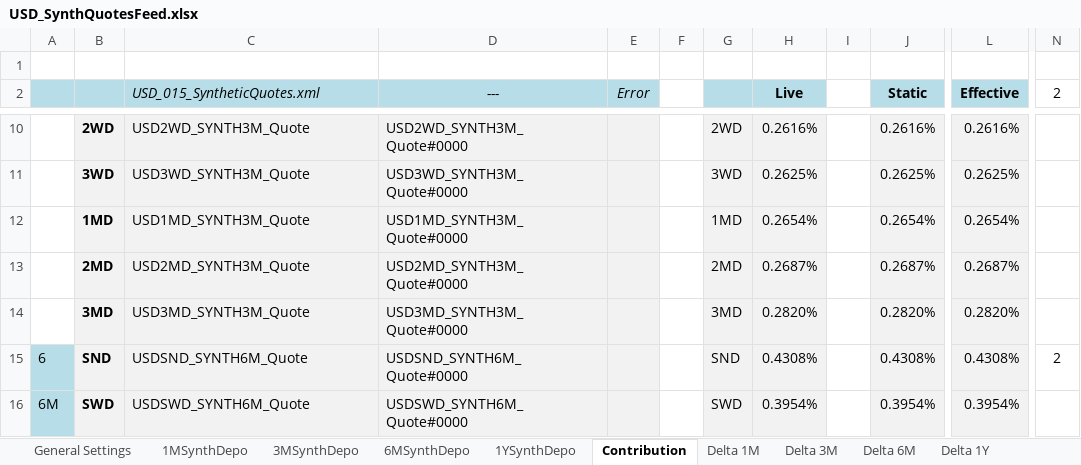
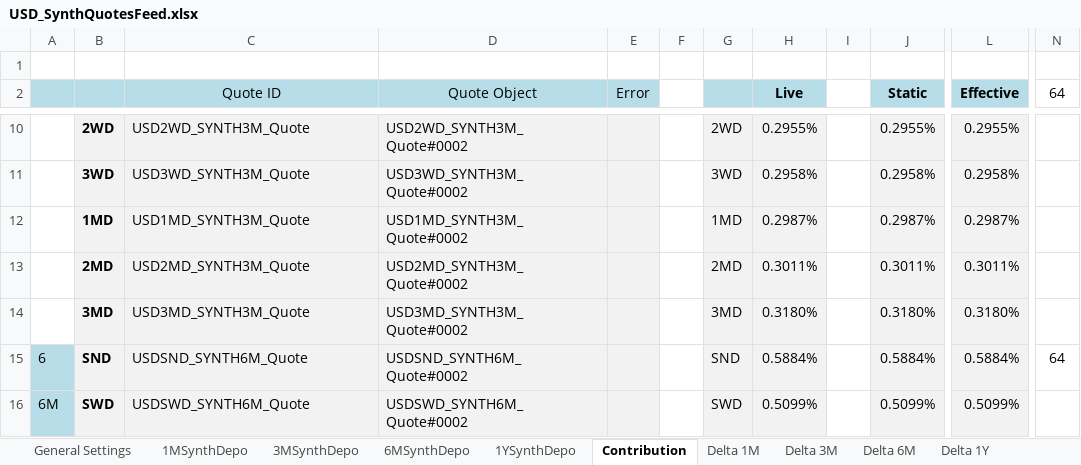
Before and after one commit to lballabio/quantlib-old, an Excel workbook: QuantLibXL/Data2/XLS/USD/USD_SynthQuotesFeed.xlsx, sheet Contribution, drawn as a sheet; only a part is shown, gaps mark what is left out; values as stored, in another font and other column widths than the file's, no borders; the diff covers the shown part only; the diff names each change by its address in the sheet, - before the commit and + after, or states it on an @@ line.

```diff
--- a/QuantLibXL/Data2/XLS/USD/USD_SynthQuotesFeed.xlsx (sheet Contribution)
+++ b/QuantLibXL/Data2/XLS/USD/USD_SynthQuotesFeed.xlsx (sheet Contribution)
-C2: USD_015_SyntheticQuotes.xml
+C2: Quote ID
-C2:E2 italic: on
+C2:E2 italic: off
-C2 alignment: left
+C2 alignment: center
-D2: ---
+D2: Quote Object
-N2: 2
+N2: 64
-D10 (Quote Object): USD2WD_SYNTH3M_Quote#0000
+D10 (Quote Object): USD2WD_SYNTH3M_Quote#0002
-H10 (Live): 0.2616%
+H10 (Live): 0.2955%
-J10 (Static): 0.2616%
+J10 (Static): 0.2955%
-L10 (Effective): 0.2616%
+L10 (Effective): 0.2955%
-D11 (Quote Object): USD3WD_SYNTH3M_Quote#0000
+D11 (Quote Object): USD3WD_SYNTH3M_Quote#0002
-H11 (Live): 0.2625%
+H11 (Live): 0.2958%
-J11 (Static): 0.2625%
+J11 (Static): 0.2958%
-L11 (Effective): 0.2625%
+L11 (Effective): 0.2958%
-D12 (Quote Object): USD1MD_SYNTH3M_Quote#0000
+D12 (Quote Object): USD1MD_SYNTH3M_Quote#0002
-H12 (Live): 0.2654%
+H12 (Live): 0.2987%
-J12 (Static): 0.2654%
+J12 (Static): 0.2987%
-L12 (Effective): 0.2654%
+L12 (Effective): 0.2987%
-D13 (Quote Object): USD2MD_SYNTH3M_Quote#0000
+D13 (Quote Object): USD2MD_SYNTH3M_Quote#0002
-H13 (Live): 0.2687%
+H13 (Live): 0.3011%
-J13 (Static): 0.2687%
+J13 (Static): 0.3011%
-L13 (Effective): 0.2687%
+L13 (Effective): 0.3011%
-D14 (Quote Object): USD3MD_SYNTH3M_Quote#0000
+D14 (Quote Object): USD3MD_SYNTH3M_Quote#0002
-H14 (Live): 0.2820%
+H14 (Live): 0.3180%
-J14 (Static): 0.2820%
+J14 (Static): 0.3180%
-L14 (Effective): 0.2820%
+L14 (Effective): 0.3180%
-D15 (Quote Object): USDSND_SYNTH6M_Quote#0000
+D15 (Quote Object): USDSND_SYNTH6M_Quote#0002
-H15 (Live): 0.4308%
+H15 (Live): 0.5884%
-J15 (Static): 0.4308%
+J15 (Static): 0.5884%
-L15 (Effective): 0.4308%
+L15 (Effective): 0.5884%
-N15 (64): 2
+N15 (64): 64
-D16 (Quote Object): USDSWD_SYNTH6M_Quote#0000
+D16 (Quote Object): USDSWD_SYNTH6M_Quote#0002
-H16 (Live): 0.3954%
+H16 (Live): 0.5099%
-J16 (Static): 0.3954%
+J16 (Static): 0.5099%
-L16 (Effective): 0.3954%
+L16 (Effective): 0.5099%
```
Also changed, not shown: 1 removed row, 43 hidden or unhidden rows and 126 edited cells elsewhere in this sheet, sheet 1YSynthDepo, sheet 6MSynthDepo, sheet 3MSynthDepo, sheet Delta 1Y, sheet Delta 6M, sheet 1MSynthDepo, 5 more sheets, formulas that keep their value, hidden cells, charts or pictures, QuantLibXL/Data2/XLS/USD/USD_MxContributor.xlsx, QuantLibXL/Data2/XLS/USD/USD_YCSTDBootstrapping.xlsx, 23 other files.
